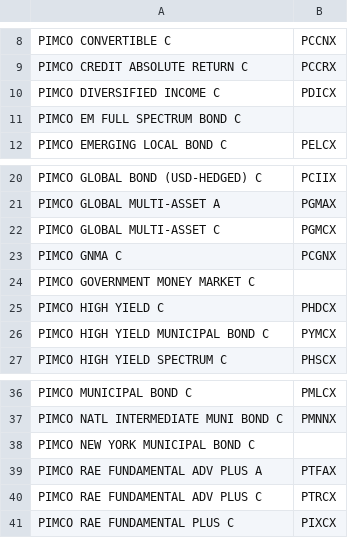
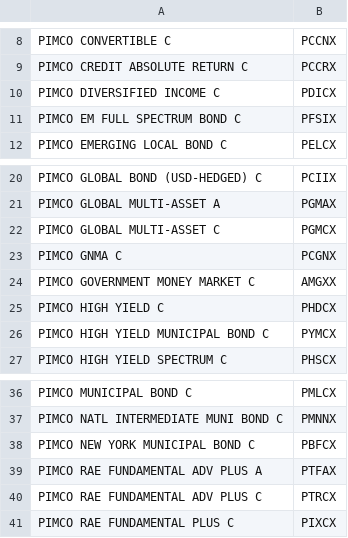
Before and after one commit to Algo-Fx/stock-eval, a CSV file: PIMCO Funds.csv, drawn as a sheet; only a part is shown, gaps mark what is left out.

```diff
--- a/PIMCO Funds.csv
+++ b/PIMCO Funds.csv
@@ -10,3 +10,3 @@ PIMCO CREDIT ABSOLUTE RETURN C,PCCRX
 PIMCO DIVERSIFIED INCOME C,PDICX
-PIMCO EM FULL SPECTRUM BOND C,
+PIMCO EM FULL SPECTRUM BOND C,PFSIX
 PIMCO EMERGING LOCAL BOND C,PELCX
@@ -23,3 +23,3 @@ PIMCO GLOBAL MULTI-ASSET C,PGMCX
 PIMCO GNMA C,PCGNX
-PIMCO GOVERNMENT MONEY MARKET  C,
+PIMCO GOVERNMENT MONEY MARKET  C,AMGXX
 PIMCO HIGH YIELD C,PHDCX
@@ -37,3 +37,3 @@ PIMCO MUNICIPAL BOND C,PMLCX
 PIMCO NATL INTERMEDIATE MUNI BOND C,PMNNX
-PIMCO NEW YORK MUNICIPAL BOND C,
+PIMCO NEW YORK MUNICIPAL BOND C,PBFCX
 PIMCO RAE FUNDAMENTAL ADV PLUS A,PTFAX
```
Also changed, not shown: 1 other file.
